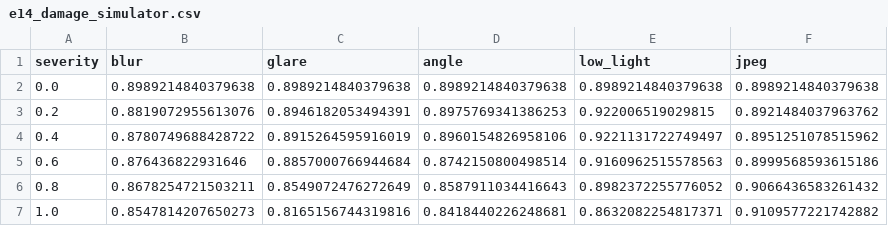
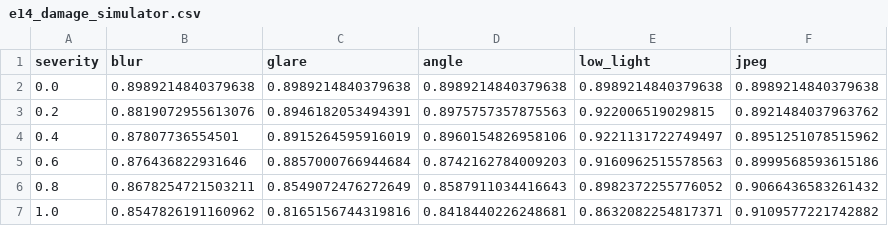
Before and after one commit to AIscend-Research/dental-extension, a CSV file: results/e14_damage_simulator.csv, drawn as a sheet.

```diff
--- a/results/e14_damage_simulator.csv
+++ b/results/e14_damage_simulator.csv
@@ -2,6 +2,6 @@ severity,blur,glare,angle,low_light,jpeg
 0.0,0.8989214840379638,0.8989214840379638,0.8989214840379638,0.8989214840379638,0.8989214840379638
-0.2,0.8819072955613076,0.8946182053494391,0.8975769341386253,0.922006519029815,0.8921484037963762
-0.4,0.8780749688428722,0.8915264595916019,0.8960154826958106,0.9221131722749497,0.8951251078515962
-0.6,0.876436822931646,0.8857000766944684,0.8742150800498514,0.9160962515578563,0.8999568593615186
+0.2,0.8819072955613076,0.8946182053494391,0.8975757357875563,0.922006519029815,0.8921484037963762
+0.4,0.87807736554501,0.8915264595916019,0.8960154826958106,0.9221131722749497,0.8951251078515962
+0.6,0.876436822931646,0.8857000766944684,0.8742162784009203,0.9160962515578563,0.8999568593615186
 0.8,0.8678254721503211,0.8549072476272649,0.8587911034416643,0.8982372255776052,0.9066436583261432
-1.0,0.8547814207650273,0.8165156744319816,0.8418440226248681,0.8632082254817371,0.9109577221742882
+1.0,0.8547826191160962,0.8165156744319816,0.8418440226248681,0.8632082254817371,0.9109577221742882
```
Also changed, not shown: results/e14_leaderboard_simulator.csv, results/e14_leaderboard_transfer.csv, 38 other files.
